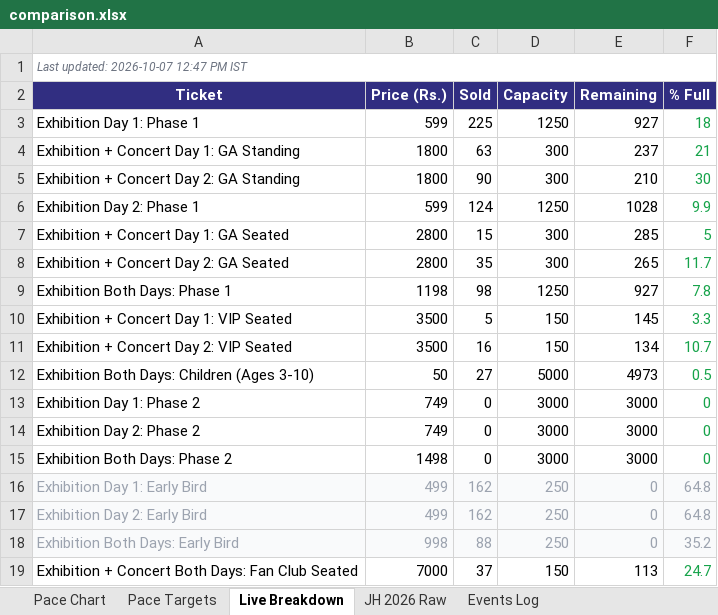
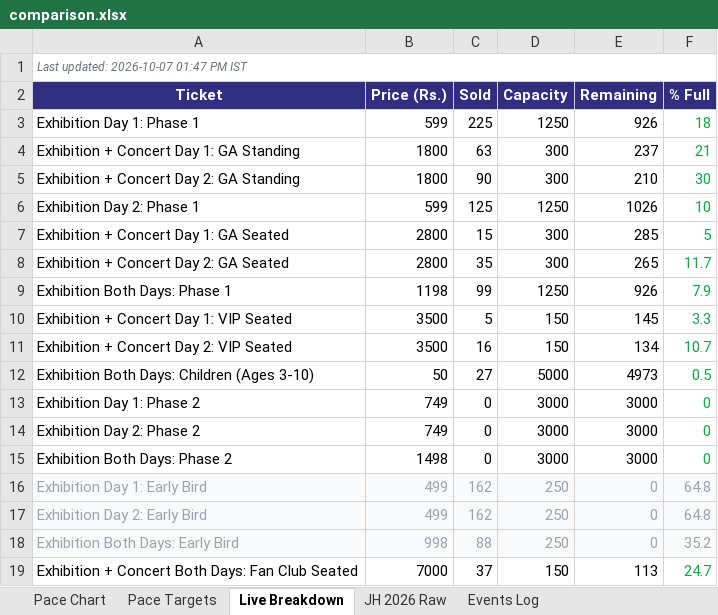
Before and after one commit to vanishinggradient/ticketing-jh-2027-status-page, an Excel workbook: comparison.xlsx, sheet Live Breakdown, drawn as a sheet; values as stored, in another font and other column widths than the file's, no borders; the diff names each change by its address in the sheet, - before the commit and + after, or states it on an @@ line.

```diff
--- a/comparison.xlsx (sheet Live Breakdown)
+++ b/comparison.xlsx (sheet Live Breakdown)
-A1 (Ticket): Last updated: 2026-10-07 12:47 PM IST
+A1 (Ticket): Last updated: 2026-10-07 01:47 PM IST
-E3 (Remaining): 927
+E3 (Remaining): 926
-C6 (Sold): 124
+C6 (Sold): 125
-E6 (Remaining): 1028
+E6 (Remaining): 1026
-F6 (% Full): 9.9
+F6 (% Full): 10
-C9 (Sold): 98
+C9 (Sold): 99
-E9 (Remaining): 927
+E9 (Remaining): 926
-F9 (% Full): 7.8
+F9 (% Full): 7.9
```
Also changed, not shown: sheet Pace Targets, sheet Pace Chart, 2 other files.
